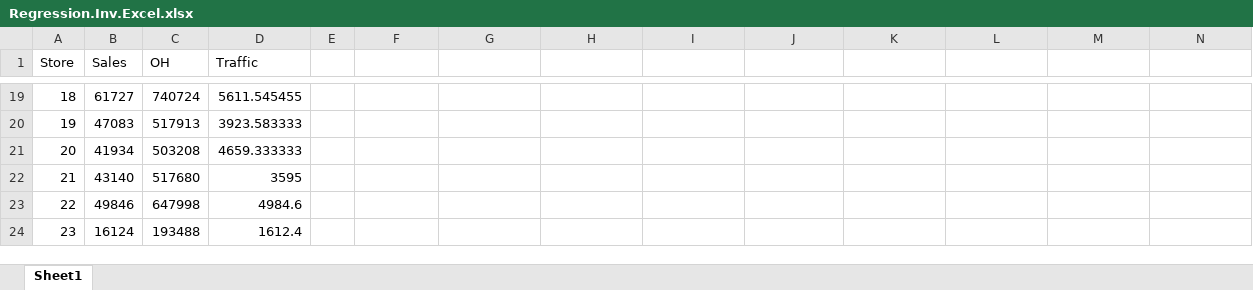
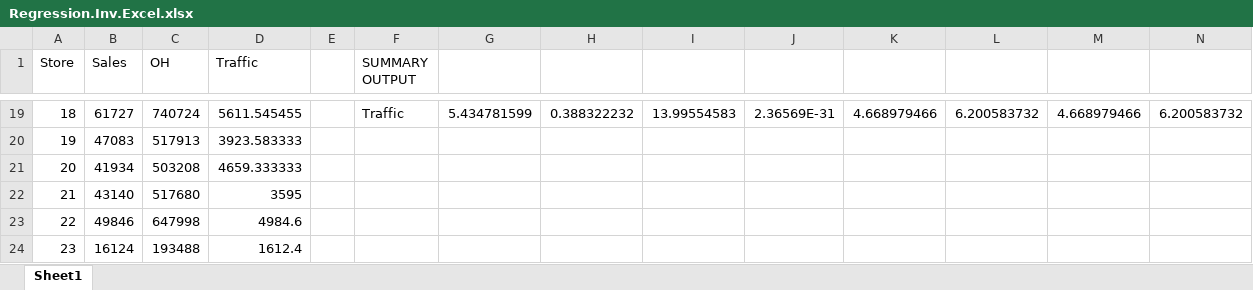
Before and after one commit to sarahschirduan/Current-Projects, an Excel workbook: Regression.Inv.Excel.xlsx, sheet Sheet1, drawn as a sheet; only a part is shown, gaps mark what is left out; values as stored, in another font and other column widths than the file's, no borders; the diff covers the shown part only; the diff names each change by its address in the sheet, - before the commit and + after, or states it on an @@ line.

```diff
--- a/Regression.Inv.Excel.xlsx (sheet Sheet1)
+++ b/Regression.Inv.Excel.xlsx (sheet Sheet1)
-F1: (empty)
+F1: SUMMARY OUTPUT
-F19 (SUMMARY OUTPUT): (empty)
+F19 (SUMMARY OUTPUT): Traffic
-G19: (empty)
+G19: 5.434781599
-H19: (empty)
+H19: 0.388322232
-I19: (empty)
+I19: 13.99554583
-J19: (empty)
+J19: 2.36569E-31
-K19: (empty)
+K19: 4.668979466
-L19: (empty)
+L19: 6.200583732
-M19: (empty)
+M19: 4.668979466
-N19: (empty)
+N19: 6.200583732
```
Also changed, not shown: 56 edited cells elsewhere in this sheet.
